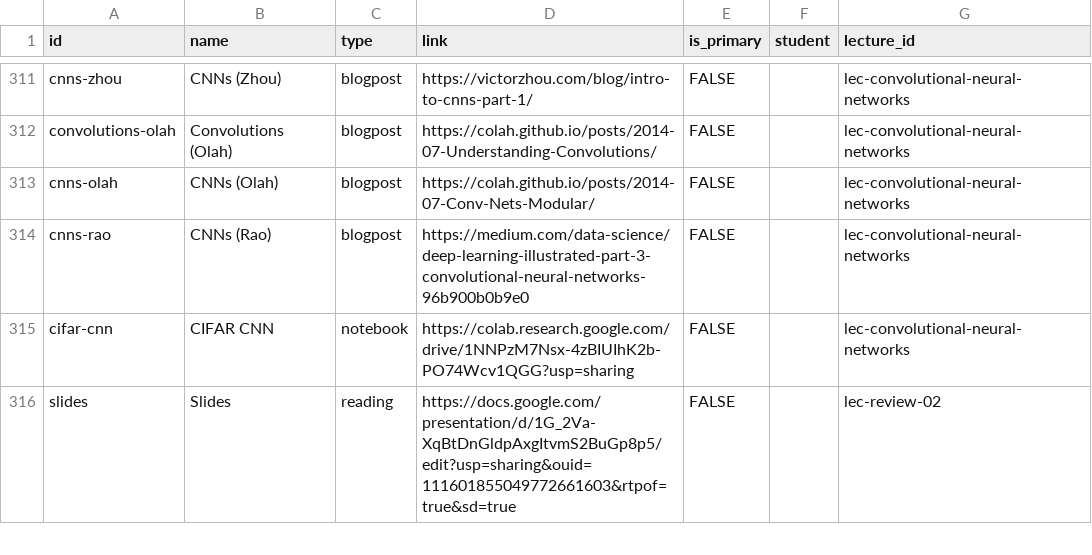
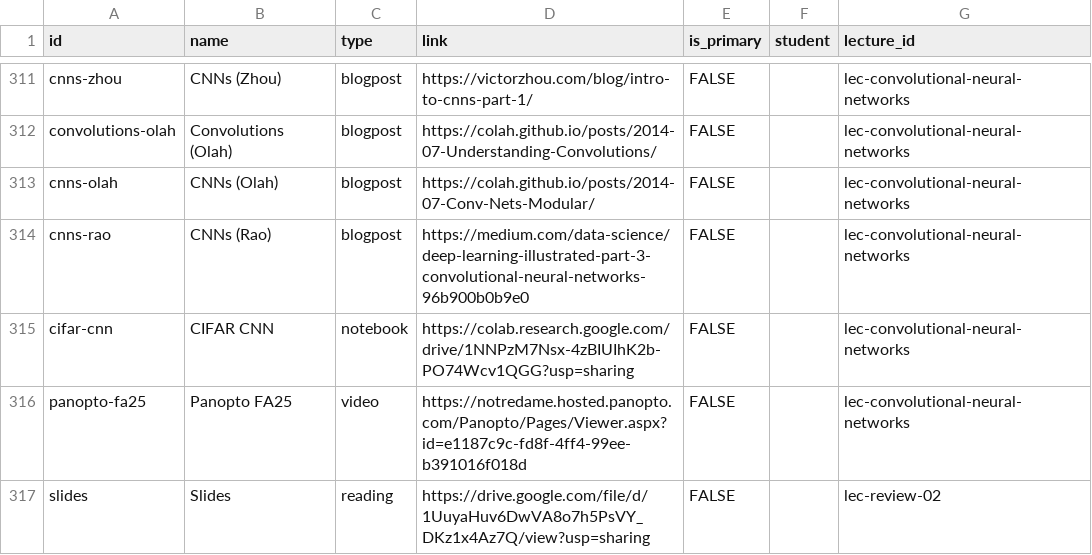
Before and after one commit to wtheisen/nd-cse-10124, a CSV file: docs/static/csv/resources.csv, drawn as a sheet; only a part is shown, gaps mark what is left out; the diff covers the shown part only.

```diff
--- a/docs/static/csv/resources.csv
+++ b/docs/static/csv/resources.csv
@@ -317,2 +317,3 @@ cnns-rao,CNNs (Rao),blogpost,https://medium.com/data-science/deep-learning-illus
 cifar-cnn,CIFAR CNN,notebook,https://colab.research.google.com/drive/1NNPzM7Nsx-4zBIUIhK2b-PO74Wcv1QGG?usp=sharing,FALSE,,lec-convolutional-neural-networks
-slides,Slides,reading,https://docs.google.com/presentation/d/1G_2Va-XqBtDnGldpAxgItvmS2BuGp8p5/edit?usp=sharing&ouid=111601855049772661603&rtpof=true&sd=true,FALSE,,lec-review-02
+panopto-fa25,Panopto FA25,video,https://notredame.hosted.panopto.com/Panopto/Pages/Viewer.aspx?id=e1187c9c-fd8f-4ff4-99ee-b391016f018d,FALSE,,lec-convolutional-neural-networks
+slides,Slides,reading,https://drive.google.com/file/d/1UuyaHuv6DwVA8o7h5PsVY_DKz1x4Az7Q/view?usp=sharing,FALSE,,lec-review-02
```
Also changed, not shown: 6 edited cells elsewhere in this file, 3 other files.
